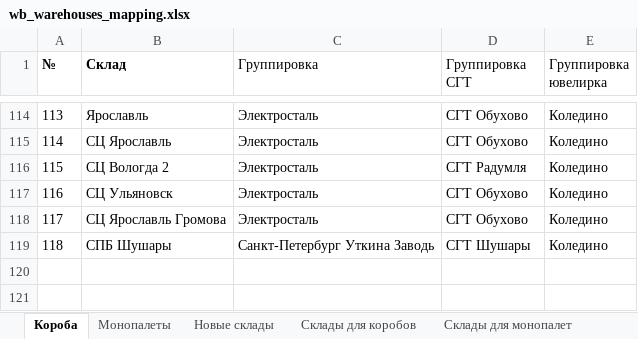
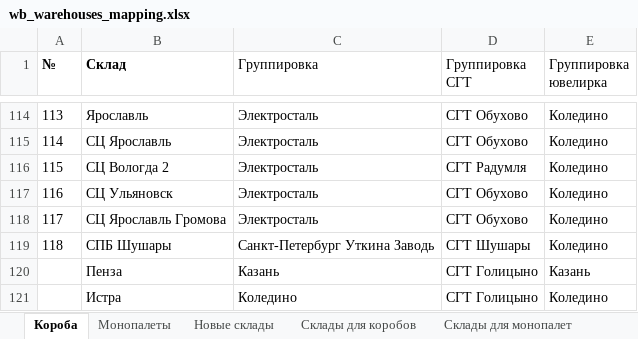
Before and after one commit to AskTheMountains/marketplace-analytics, an Excel workbook: wb/scripts/wb_warehouses_mapping.xlsx, sheet Короба, drawn as a sheet; only a part is shown, gaps mark what is left out; values as stored, in another font and other column widths than the file's, no borders; conditional formats not drawn; the diff names each change by its address in the sheet, - before the commit and + after, or states it on an @@ line.

```diff
--- a/wb/scripts/wb_warehouses_mapping.xlsx (sheet Короба)
+++ b/wb/scripts/wb_warehouses_mapping.xlsx (sheet Короба)
+row 120:  | Пенза | Казань | СГТ Голицыно | Казань
+row 121:  | Истра | Коледино | СГТ Голицыно | Коледино
```
Also changed, not shown: sheet Новые склады, sheet Монопалеты.
